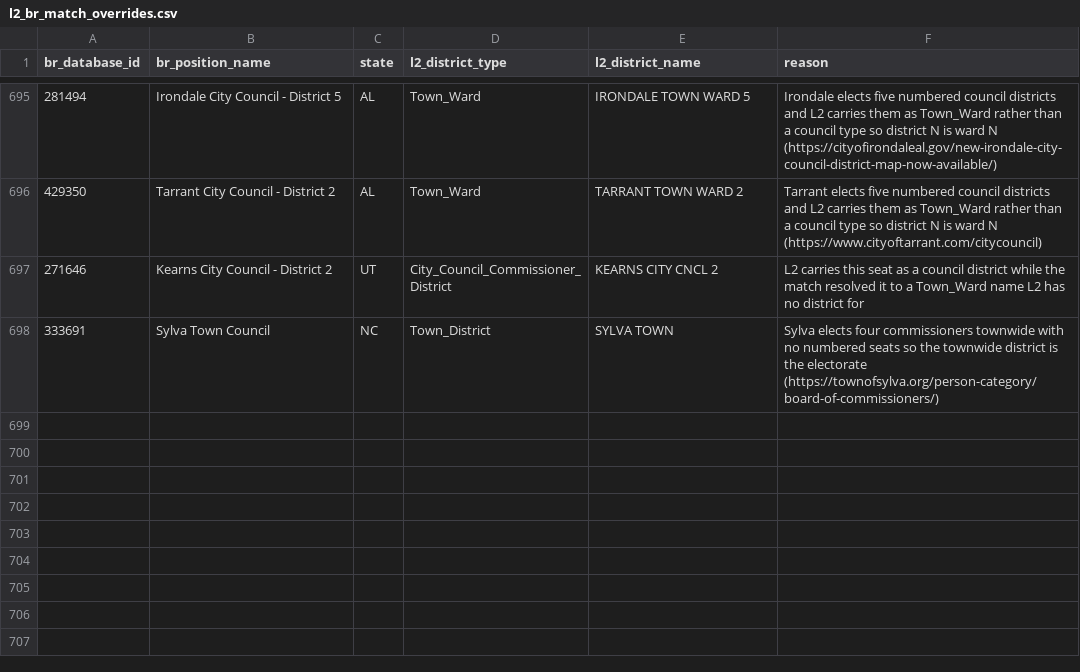
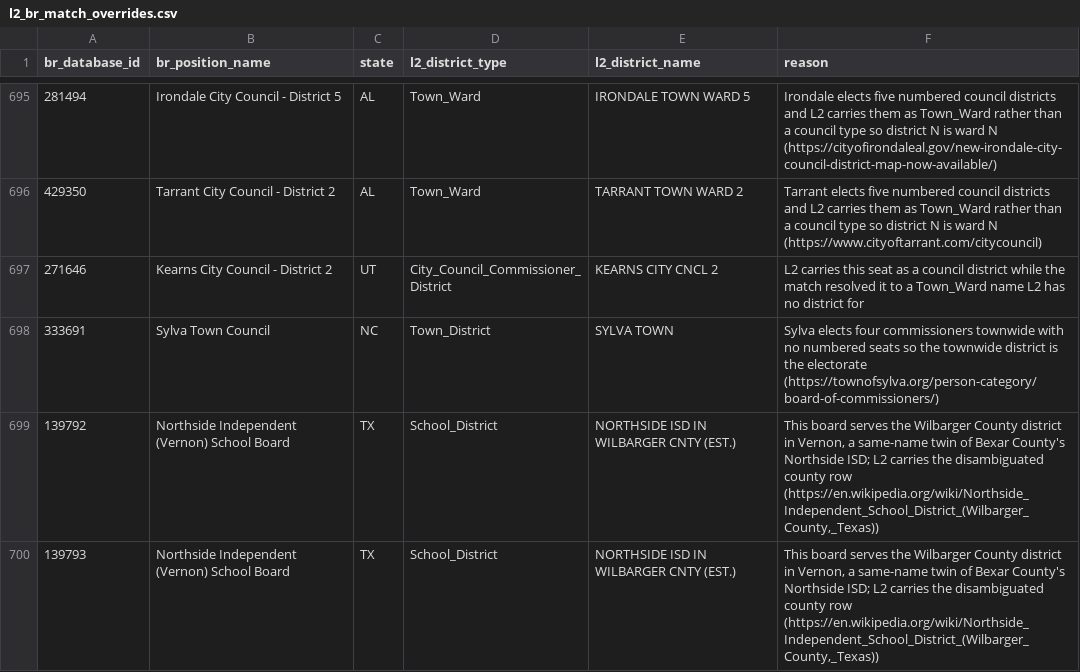
Before and after one commit to thegoodparty/gp-data-platform, a CSV file: dbt/project/seeds/l2_br_match_overrides.csv, drawn as a sheet; only a part is shown, gaps mark what is left out.

```diff
--- a/dbt/project/seeds/l2_br_match_overrides.csv
+++ b/dbt/project/seeds/l2_br_match_overrides.csv
@@ -698 +698,3 @@ br_database_id,br_position_name,state,l2_district_type,l2_district_name,reason
 333691,"Sylva Town Council",NC,Town_District,SYLVA TOWN,Sylva elects four commissioners townwide with no numbered seats so the townwide district is the electorate (https://townofsylva.org/person-category/board-of-commissioners/)
+139792,"Northside Independent (Vernon) School Board",TX,School_District,NORTHSIDE ISD IN WILBARGER CNTY (EST.),"This board serves the Wilbarger County district in Vernon, a same-name twin of Bexar County's Northside ISD; L2 carries the disambiguated county row (https://en.wikipedia.org/wiki/Northside_Independent_School_District_(Wilbarger_County,_Texas))"
+139793,"Northside Independent (Vernon) School Board",TX,School_District,NORTHSIDE ISD IN WILBARGER CNTY (EST.),"This board serves the Wilbarger County district in Vernon, a same-name twin of Bexar County's Northside ISD; L2 carries the disambiguated county row (https://en.wikipedia.org/wiki/Northside_Independent_School_District_(Wilbarger_County,_Texas))"
```
